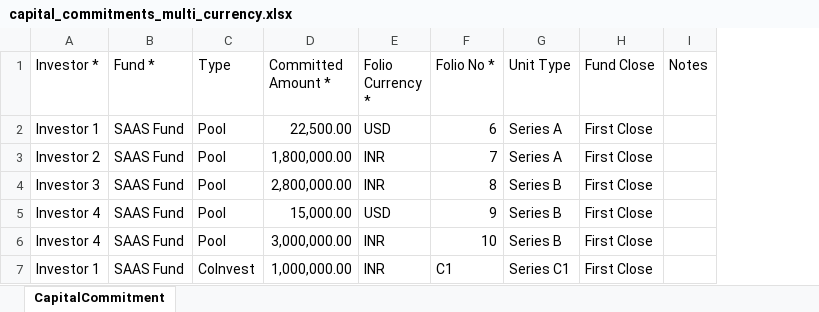
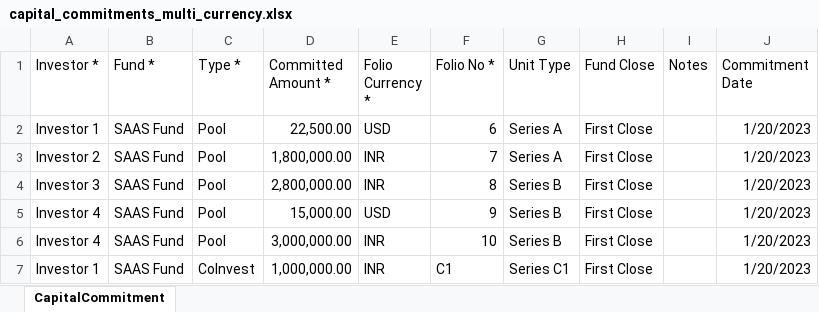
Before and after one commit to sampadadiwan/IRM_CompanyMain, an Excel workbook: public/sample_uploads/capital_commitments_multi_currency.xlsx, sheet CapitalCommitment, drawn as a sheet; values as stored, in another font and other column widths than the file's, no borders; the diff names each change by its address in the sheet, - before the commit and + after, or states it on an @@ line.

Commit message:
Added commitment date, to enable fx conversions on date

```diff
--- a/public/sample_uploads/capital_commitments_multi_currency.xlsx (sheet CapitalCommitment)
+++ b/public/sample_uploads/capital_commitments_multi_currency.xlsx (sheet CapitalCommitment)
+column J (Commitment Date), rows 2-7: all 1/20/2023
-C1: Type
+C1: Type *
```
Also changed, not shown: public/sample_uploads/capital_commitments.xlsx, 13 other files.
